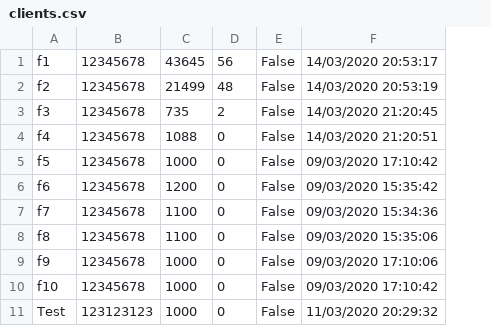
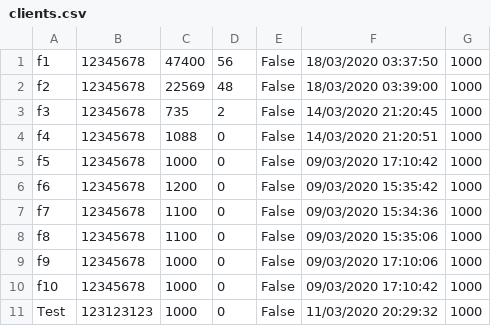
Before and after one commit to FICHEKK/Poker-Server, a CSV file: Assets/Databases/clients.csv, drawn as a sheet; the diff names each change by its address in the sheet, - before the commit and + after, or states it on an @@ line.

Commit message:
Add ELO system calculation interface. Add ELO rating to client data.

```diff
--- a/Assets/Databases/clients.csv
+++ b/Assets/Databases/clients.csv
+column G, rows 1-11: all 1000
-C1: 43645
+C1: 47400
-F1: 14/03/2020 20:53:17
+F1: 18/03/2020 03:37:50
-C2: 21499
+C2: 22569
-F2: 14/03/2020 20:53:19
+F2: 18/03/2020 03:39:00
```
Also changed, not shown: 8 other files.
